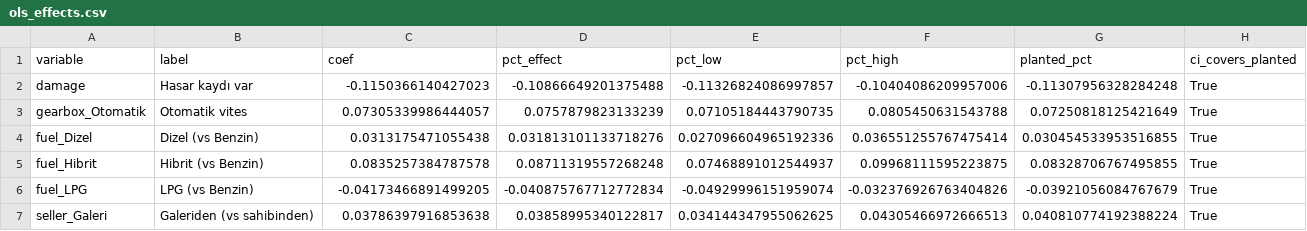
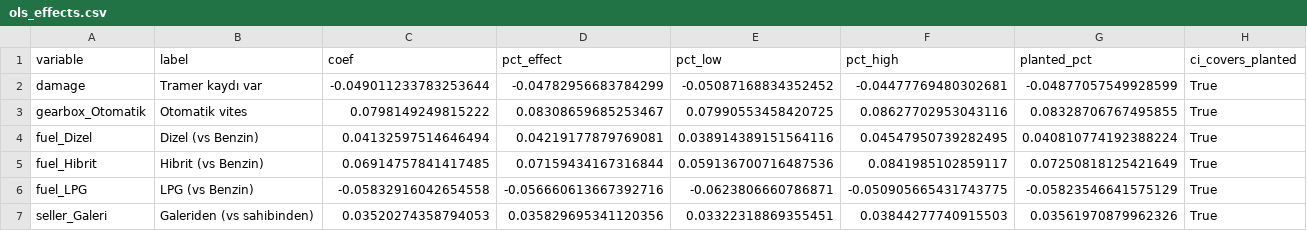
Before and after one commit to enesuykun/used-car-price-analysis, a CSV file: results/ols_effects.csv, drawn as a sheet; only a part is shown; the diff covers the shown part only.

```diff
--- a/results/ols_effects.csv
+++ b/results/ols_effects.csv
@@ -1,7 +1,7 @@
 variable,label,coef,pct_effect,pct_low,pct_high,planted_pct,ci_covers_planted
-damage,Hasar kaydı var,-0.1150366140427023,-0.10866649201375488,-0.11326824086997857,-0.10404086209957006,-0.11307956328284248,True
-gearbox_Otomatik,Otomatik vites,0.07305339986444057,0.0757879823133239,0.07105184443790735,0.0805450631543788,0.07250818125421649,True
-fuel_Dizel,Dizel (vs Benzin),0.0313175471055438,0.031813101133718276,0.027096604965192336,0.036551255767475414,0.030454533953516855,True
-fuel_Hibrit,Hibrit (vs Benzin),0.0835257384787578,0.08711319557268248,0.07468891012544937,0.09968111595223875,0.08328706767495855,True
-fuel_LPG,LPG (vs Benzin),-0.04173466891499205,-0.040875767712772834,-0.04929996151959074,-0.032376926763404826,-0.03921056084767679,True
-seller_Galeri,Galeriden (vs sahibinden),0.03786397916853638,0.03858995340122817,0.034144347955062625,0.04305466972666513,0.040810774192388224,True
+damage,Tramer kaydı var,-0.049011233783253644,-0.04782956683784299,-0.05087168834352452,-0.04477769480302681,-0.04877057549928599,True
+gearbox_Otomatik,Otomatik vites,0.0798149249815222,0.08308659685253467,0.07990553458420725,0.08627702953043116,0.08328706767495855,True
+fuel_Dizel,Dizel (vs Benzin),0.04132597514646494,0.04219177879769081,0.038914389151564116,0.04547950739282495,0.040810774192388224,True
+fuel_Hibrit,Hibrit (vs Benzin),0.06914757841417485,0.07159434167316844,0.059136700716487536,0.0841985102859117,0.07250818125421649,True
+fuel_LPG,LPG (vs Benzin),-0.05832916042654558,-0.056660613667392716,-0.0623806660786871,-0.050905665431743775,-0.05823546641575129,True
+seller_Galeri,Galeriden (vs sahibinden),0.03520274358794053,0.035829695341120356,0.03322318869355451,0.03844277740915503,0.03561970879962326,True
```
Also changed, not shown: 8 added rows, 1 removed row and 17 edited cells elsewhere in this file, results/age_depreciation_curve.csv, results/model_comparison.csv, 23 other files.
